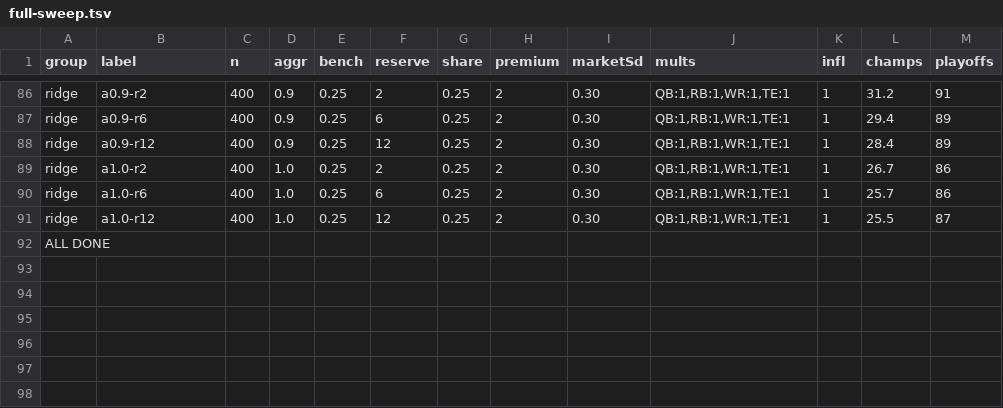
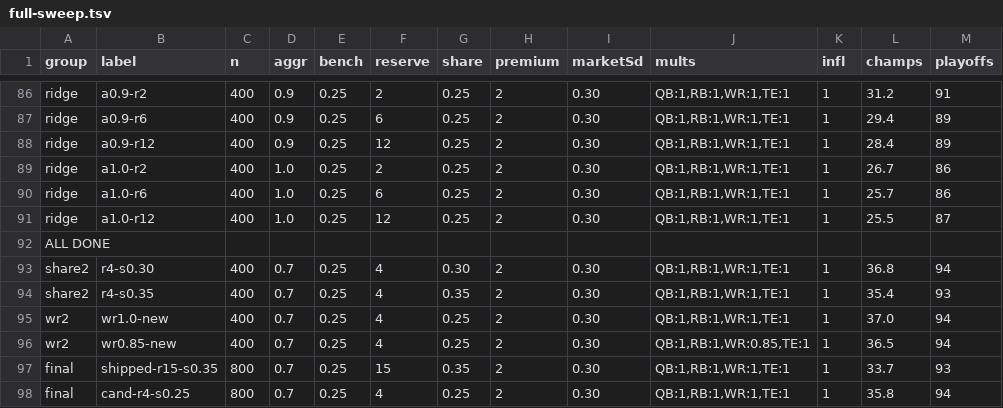
Before and after one commit to HelloHowAreYouHaveANiceDay/ff-assistant, a TSV file: data/full-sweep.tsv, drawn as a sheet; only a part is shown, gaps mark what is left out.

Commit message:
levers: reserve 4 / maxShare 0.25; history to 25 seasons; holdout-validated results + per-trial dump

```diff
--- a/data/full-sweep.tsv
+++ b/data/full-sweep.tsv
@@ -92 +92,7 @@ ridge	a1.0-r12	400	1.0	0.25	12	0.25	2	0.30	QB:1,RB:1,WR:1,TE:1	1	25.5	87
 ALL DONE
+share2	r4-s0.30	400	0.7	0.25	4	0.30	2	0.30	QB:1,RB:1,WR:1,TE:1	1	36.8	94
+share2	r4-s0.35	400	0.7	0.25	4	0.35	2	0.30	QB:1,RB:1,WR:1,TE:1	1	35.4	93
+wr2	wr1.0-new	400	0.7	0.25	4	0.25	2	0.30	QB:1,RB:1,WR:1,TE:1	1	37.0	94
+wr2	wr0.85-new	400	0.7	0.25	4	0.25	2	0.30	QB:1,RB:1,WR:0.85,TE:1	1	36.5	94
+final	shipped-r15-s0.35	800	0.7	0.25	15	0.35	2	0.30	QB:1,RB:1,WR:1,TE:1	1	33.7	93
+final	cand-r4-s0.25	800	0.7	0.25	4	0.25	2	0.30	QB:1,RB:1,WR:1,TE:1	1	35.8	94
```
Also changed, not shown: 5 other files.
